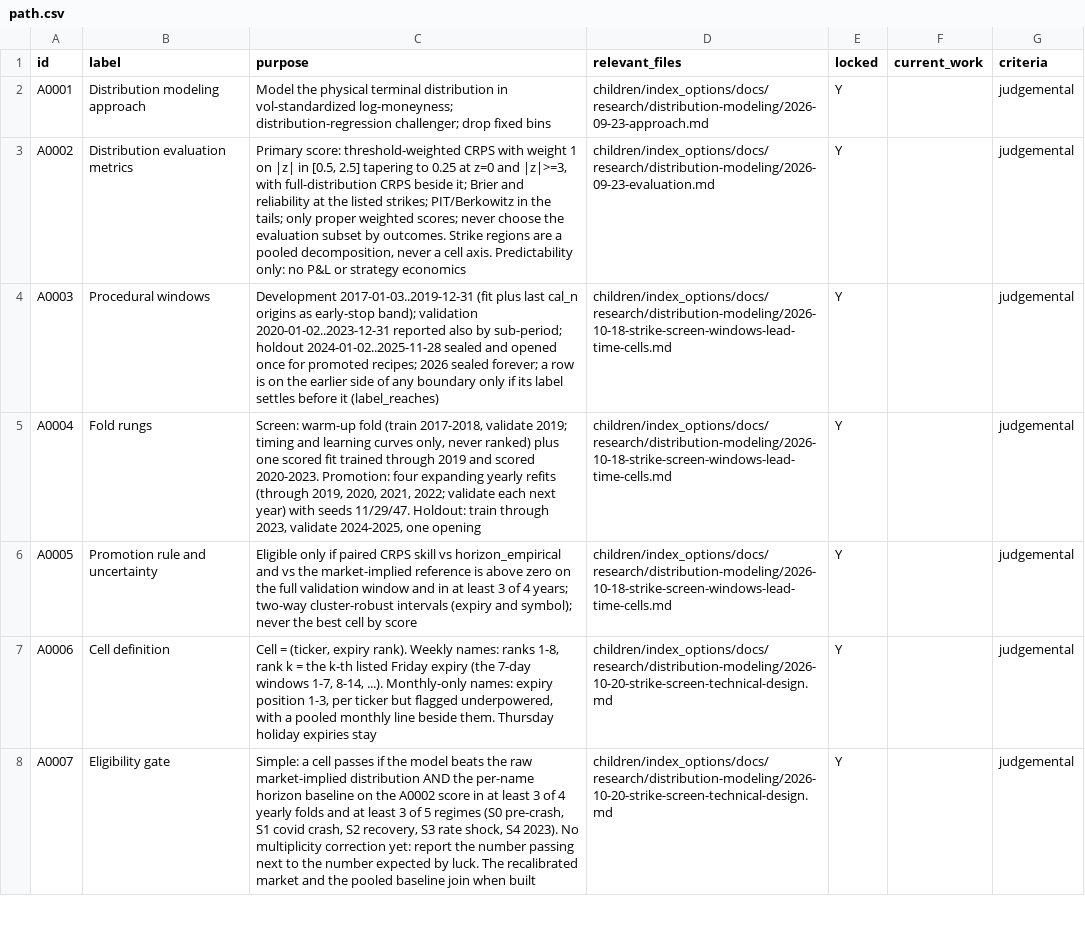
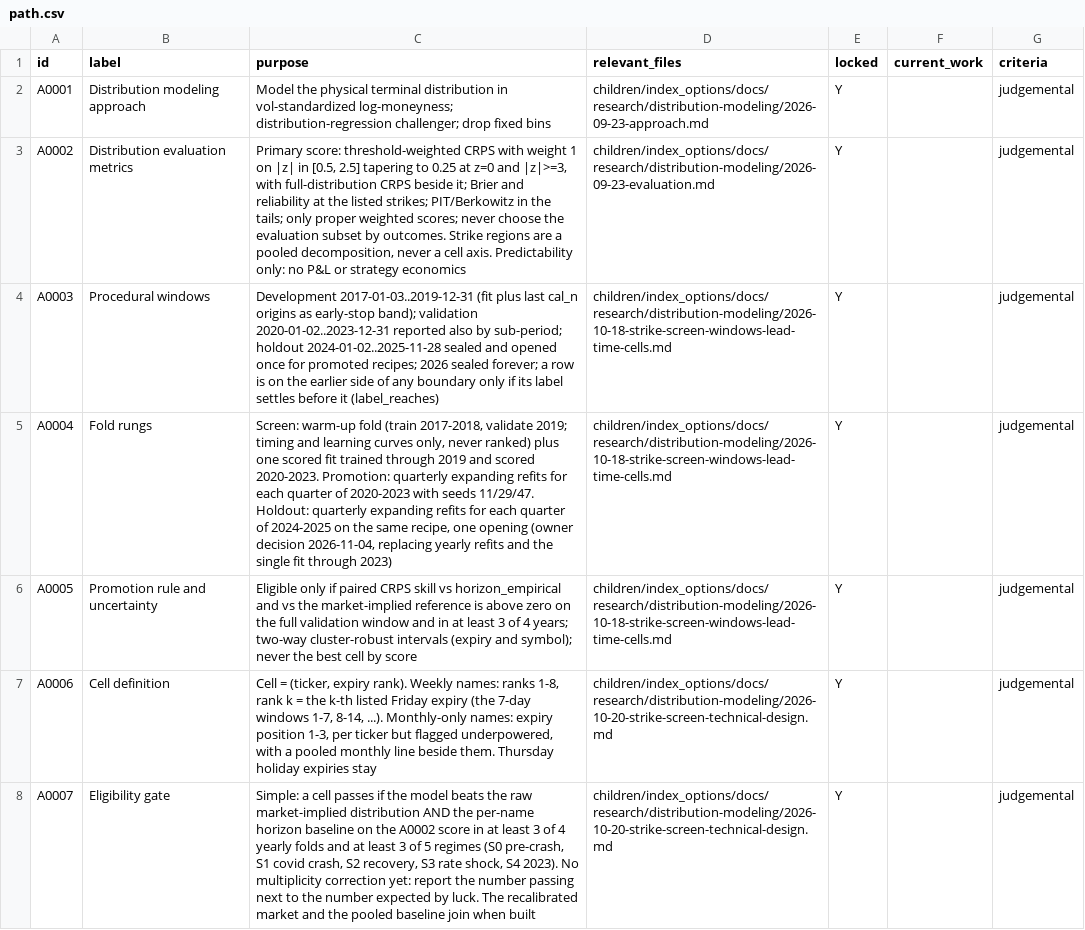
Before and after one commit to gdrusse/dskit, a CSV file: children/index_options/docs/decisioning/path.csv, drawn as a sheet; only a part is shown; the diff covers the shown part only.

```diff
--- a/children/index_options/docs/decisioning/path.csv
+++ b/children/index_options/docs/decisioning/path.csv
@@ -4,3 +4,3 @@ A0002,Distribution evaluation metrics,"Primary score: threshold-weighted CRPS wi
 A0003,Procedural windows,Development 2017-01-03..2019-12-31 (fit plus last cal_n origins as early-stop band); validation 2020-01-02..2023-12-31 reported also by sub-period; holdout 2024-01-02..2025-11-28 sealed and opened once for promoted recipes; 2026 sealed forever; a row is on the earlier side of any boundary only if its label settles before it (label_reaches),children/index_options/docs/research/distribution-modeling/2026-10-18-strike-screen-windows-lead-time-cells.md,Y,,judgemental
-A0004,Fold rungs,"Screen: warm-up fold (train 2017-2018, validate 2019; timing and learning curves only, never ranked) plus one scored fit trained through 2019 and scored 2020-2023. Promotion: four expanding yearly refits (through 2019, 2020, 2021, 2022; validate each next year) with seeds 11/29/47. Holdout: train through 2023, validate 2024-2025, one opening",children/index_options/docs/research/distribution-modeling/2026-10-18-strike-screen-windows-lead-time-cells.md,Y,,judgemental
+A0004,Fold rungs,"Screen: warm-up fold (train 2017-2018, validate 2019; timing and learning curves only, never ranked) plus one scored fit trained through 2019 and scored 2020-2023. Promotion: quarterly expanding refits for each quarter of 2020-2023 with seeds 11/29/47. Holdout: quarterly expanding refits for each quarter of 2024-2025 on the same recipe, one opening (owner decision 2026-11-04, replacing yearly refits and the single fit through 2023)",children/index_options/docs/research/distribution-modeling/2026-10-18-strike-screen-windows-lead-time-cells.md,Y,,judgemental
 A0005,Promotion rule and uncertainty,Eligible only if paired CRPS skill vs horizon_empirical and vs the market-implied reference is above zero on the full validation window and in at least 3 of 4 years; two-way cluster-robust intervals (expiry and symbol); never the best cell by score,children/index_options/docs/research/distribution-modeling/2026-10-18-strike-screen-windows-lead-time-cells.md,Y,,judgemental
```
Also changed, not shown: 2 edited cells elsewhere in this file, 6 other files.
